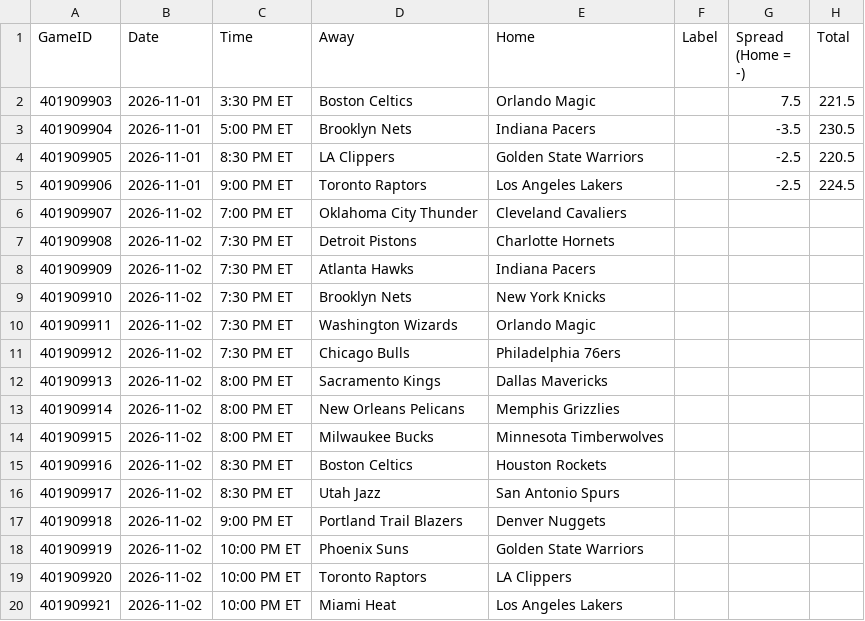
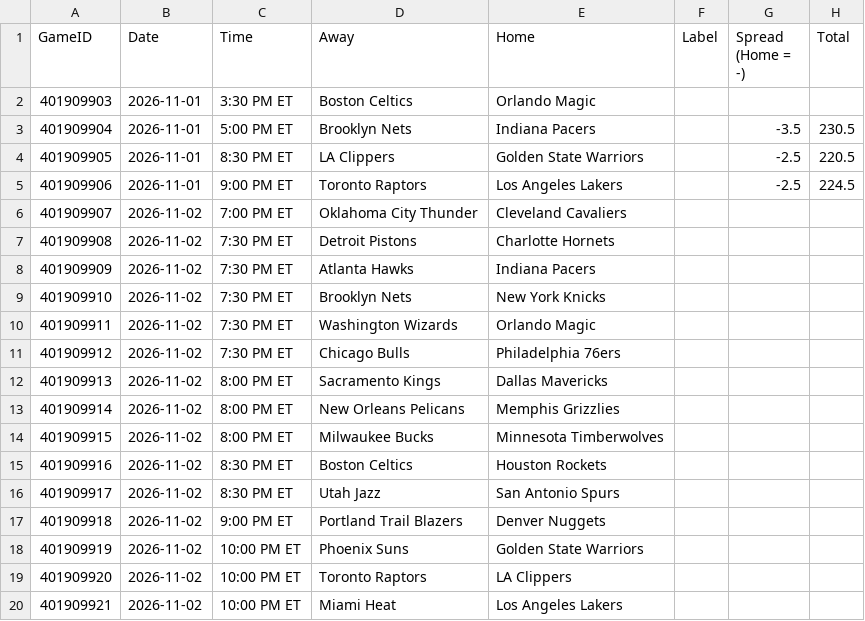
Before and after one commit to lgdsbrand/nba-model, a CSV file: nba/data/games.csv, drawn as a sheet.

```diff
--- a/nba/data/games.csv
+++ b/nba/data/games.csv
@@ -1,3 +1,3 @@
 GameID,Date,Time,Away,Home,Label,Spread (Home = -),Total
-401909903,2026-11-01,3:30 PM ET,Boston Celtics,Orlando Magic,,7.5,221.5
+401909903,2026-11-01,3:30 PM ET,Boston Celtics,Orlando Magic,,,
 401909904,2026-11-01,5:00 PM ET,Brooklyn Nets,Indiana Pacers,,-3.5,230.5
```
Also changed, not shown: 3 other files.
